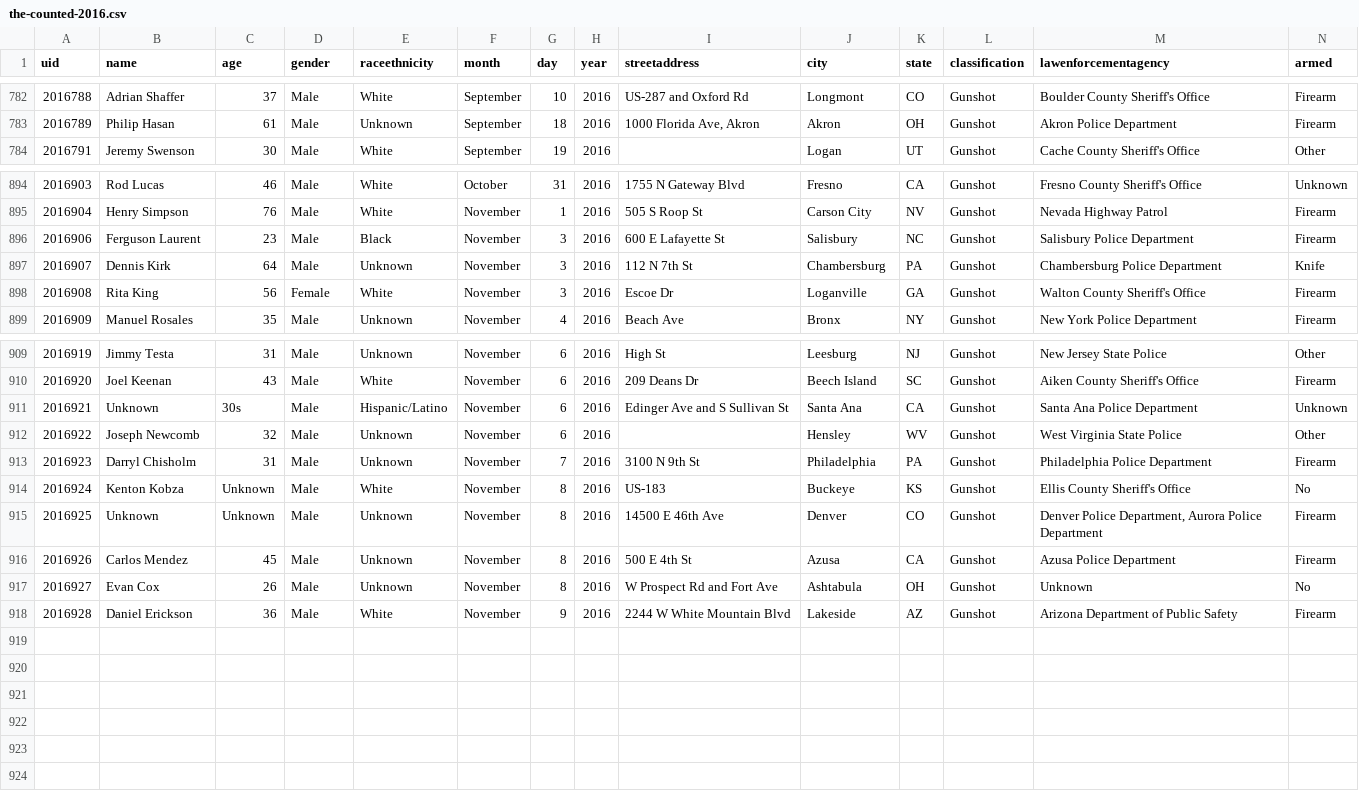
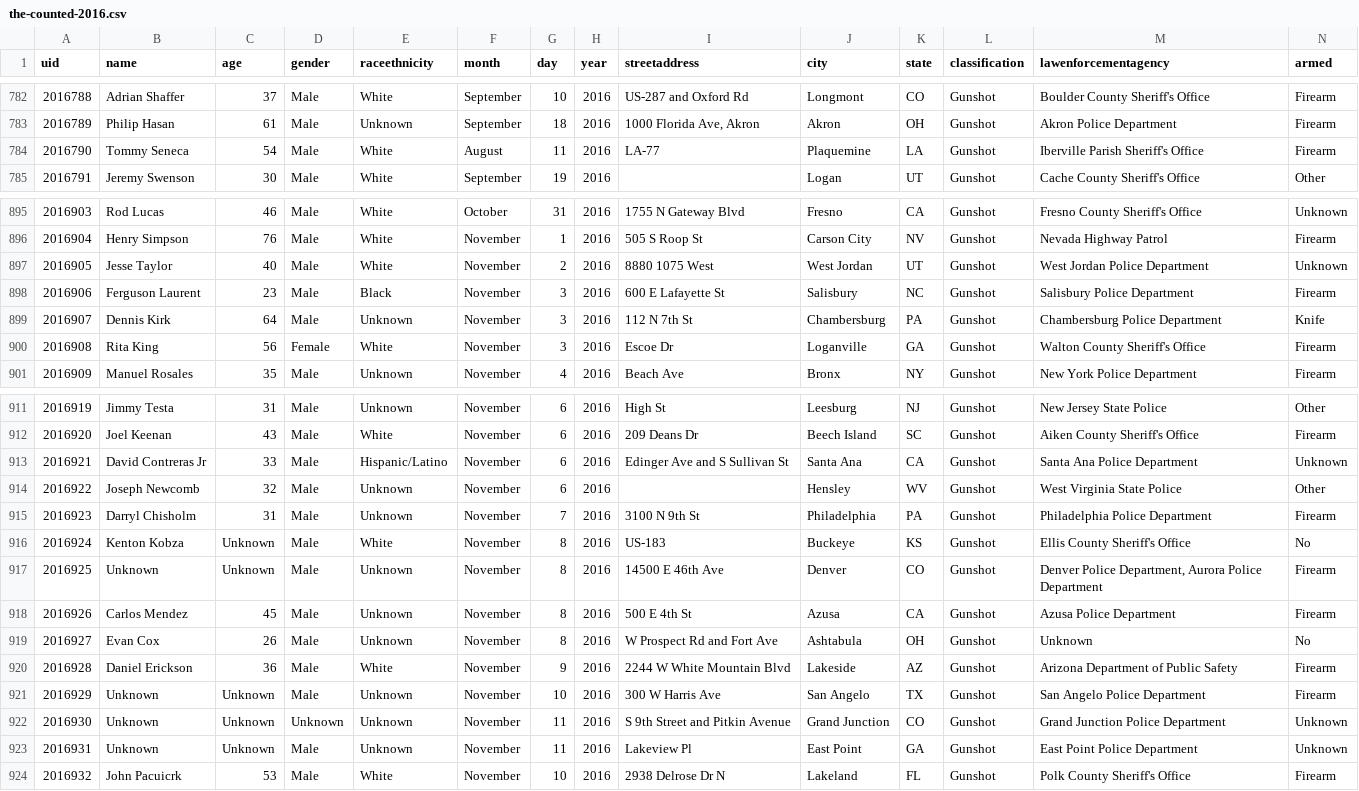
Before and after one commit to tigrevol8888/thecounted, a CSV file: data/the-counted-2016.csv, drawn as a sheet; only a part is shown, gaps mark what is left out.

Commit message:
Add John Pacuicrk and 5 others; update David Contreras Jr

```diff
--- a/data/the-counted-2016.csv
+++ b/data/the-counted-2016.csv
@@ -783,2 +783,3 @@ uid,name,age,gender,raceethnicity,month,day,year,streetaddress,city,state,classi
 "2016789","Philip Hasan","61","Male","Unknown","September","18","2016","1000 Florida Ave, Akron","Akron","OH","Gunshot","Akron Police Department","Firearm"
+"2016790","Tommy Seneca","54","Male","White","August","11","2016","LA-77","Plaquemine","LA","Gunshot","Iberville Parish Sheriff's Office","Firearm"
 "2016791","Jeremy Swenson","30","Male","White","September","19","2016","","Logan","UT","Gunshot","Cache County Sheriff's Office","Other"
@@ -895,2 +896,3 @@ uid,name,age,gender,raceethnicity,month,day,year,streetaddress,city,state,classi
 "2016904","Henry Simpson","76","Male","White","November","1","2016","505 S Roop St","Carson City","NV","Gunshot","Nevada Highway Patrol","Firearm"
+"2016905","Jesse Taylor","40","Male","White","November","2","2016","8880 1075 West","West Jordan","UT","Gunshot","West Jordan Police Department","Unknown"
 "2016906","Ferguson Laurent","23","Male","Black","November","3","2016","600 E Lafayette St","Salisbury","NC","Gunshot","Salisbury Police Department","Firearm"
@@ -910,3 +912,3 @@ uid,name,age,gender,raceethnicity,month,day,year,streetaddress,city,state,classi
 "2016920","Joel Keenan","43","Male","White","November","6","2016","209 Deans Dr","Beech Island","SC","Gunshot","Aiken County Sheriff's Office","Firearm"
-"2016921","Unknown","30s","Male","Hispanic/Latino","November","6","2016","Edinger Ave and S Sullivan St","Santa Ana","CA","Gunshot","Santa Ana Police Department","Unknown"
+"2016921","David Contreras Jr","33","Male","Hispanic/Latino","November","6","2016","Edinger Ave and S Sullivan St","Santa Ana","CA","Gunshot","Santa Ana Police Department","Unknown"
 "2016922","Joseph Newcomb","32","Male","Unknown","November","6","2016","","Hensley","WV","Gunshot","West Virginia State Police","Other"
@@ -918 +920,5 @@ uid,name,age,gender,raceethnicity,month,day,year,streetaddress,city,state,classi
 "2016928","Daniel Erickson","36","Male","White","November","9","2016","2244 W White Mountain Blvd","Lakeside","AZ","Gunshot","Arizona Department of Public Safety","Firearm"
+"2016929","Unknown","Unknown","Male","Unknown","November","10","2016","300 W Harris Ave","San Angelo","TX","Gunshot","San Angelo Police Department","Firearm"
+"2016930","Unknown","Unknown","Unknown","Unknown","November","11","2016","S 9th Street and Pitkin Avenue","Grand Junction","CO","Gunshot","Grand Junction Police Department","Unknown"
+"2016931","Unknown","Unknown","Male","Unknown","November","11","2016","Lakeview Pl","East Point","GA","Gunshot","East Point Police Department","Unknown"
+"2016932","John Pacuicrk","53","Male","White","November","10","2016","2938 Delrose Dr N","Lakeland","FL","Gunshot","Polk County Sheriff's Office","Firearm"
```
